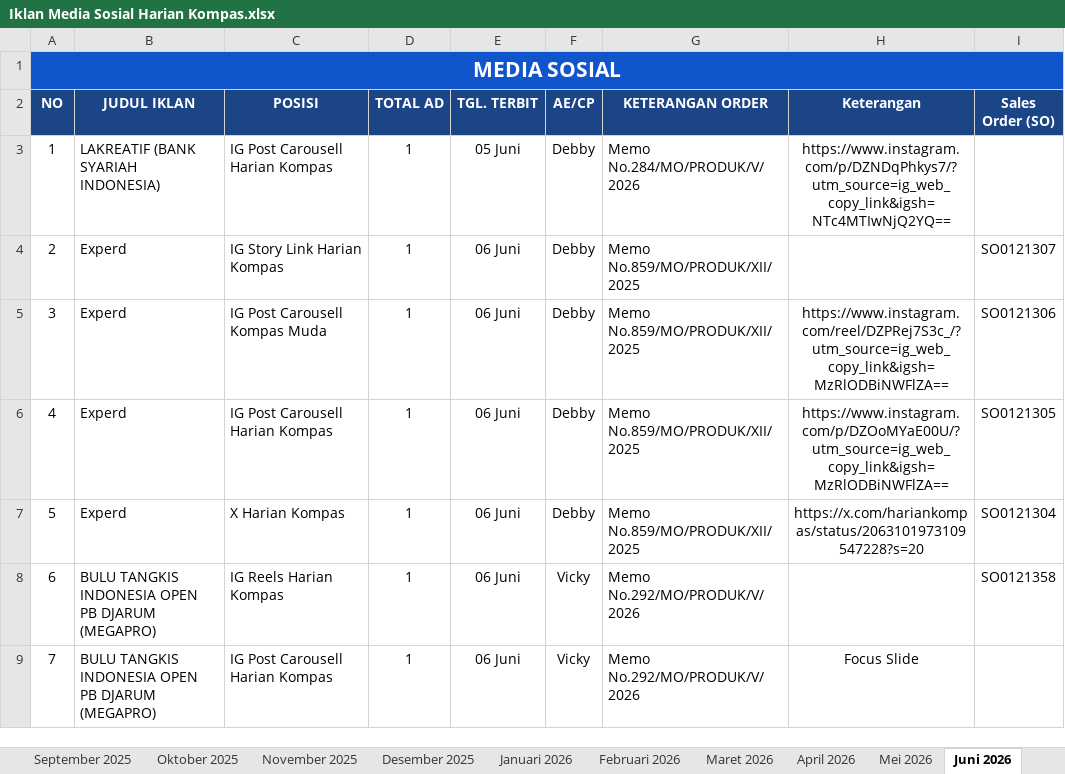
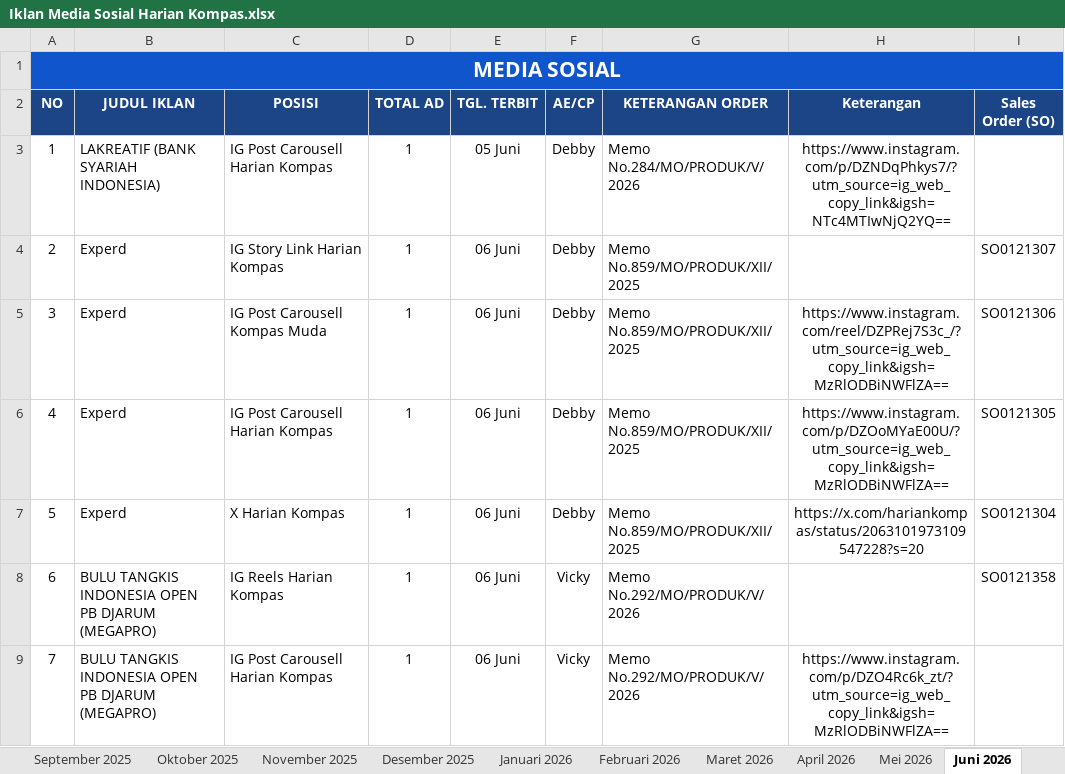
Before and after one commit to tejun219/iklanmedsos.kompas, an Excel workbook: Iklan Media Sosial Harian Kompas.xlsx, sheet Juni 2026, drawn as a sheet; values as stored, in another font and other column widths than the file's, no borders; the diff names each change by its address in the sheet, - before the commit and + after, or states it on an @@ line.

Commit message:
Auto-update outline data: 2026-06-06 20:17:33

```diff
--- a/Iklan Media Sosial Harian Kompas.xlsx (sheet Juni 2026)
+++ b/Iklan Media Sosial Harian Kompas.xlsx (sheet Juni 2026)
-H9 (Keterangan): Focus Slide
+H9 (Keterangan): https://www.instagram.com/p/DZO4Rc6k_zt/?utm_source=ig_web_copy_link&igsh=MzRlODBiNWFlZA==
```
Also changed, not shown: 1 other file.
